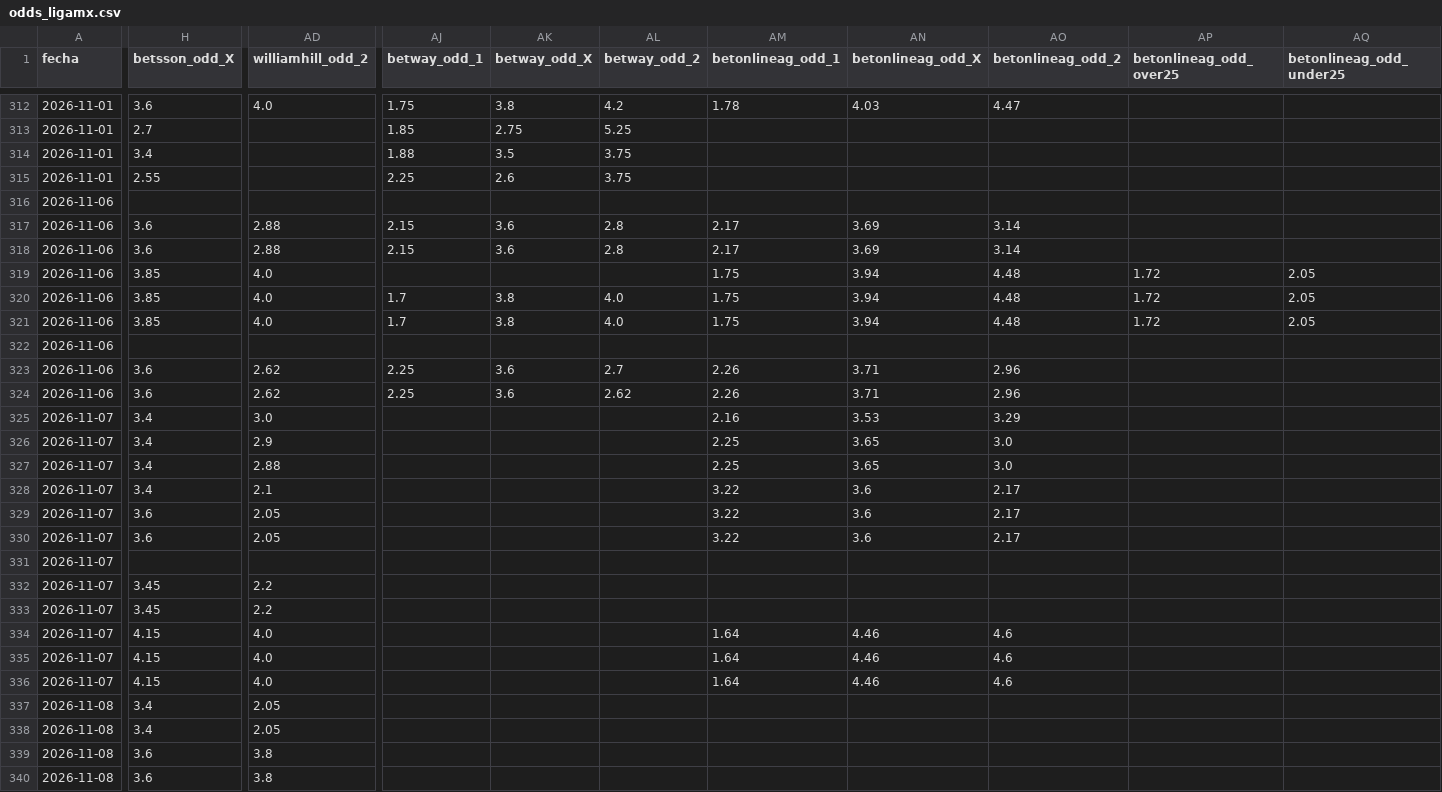
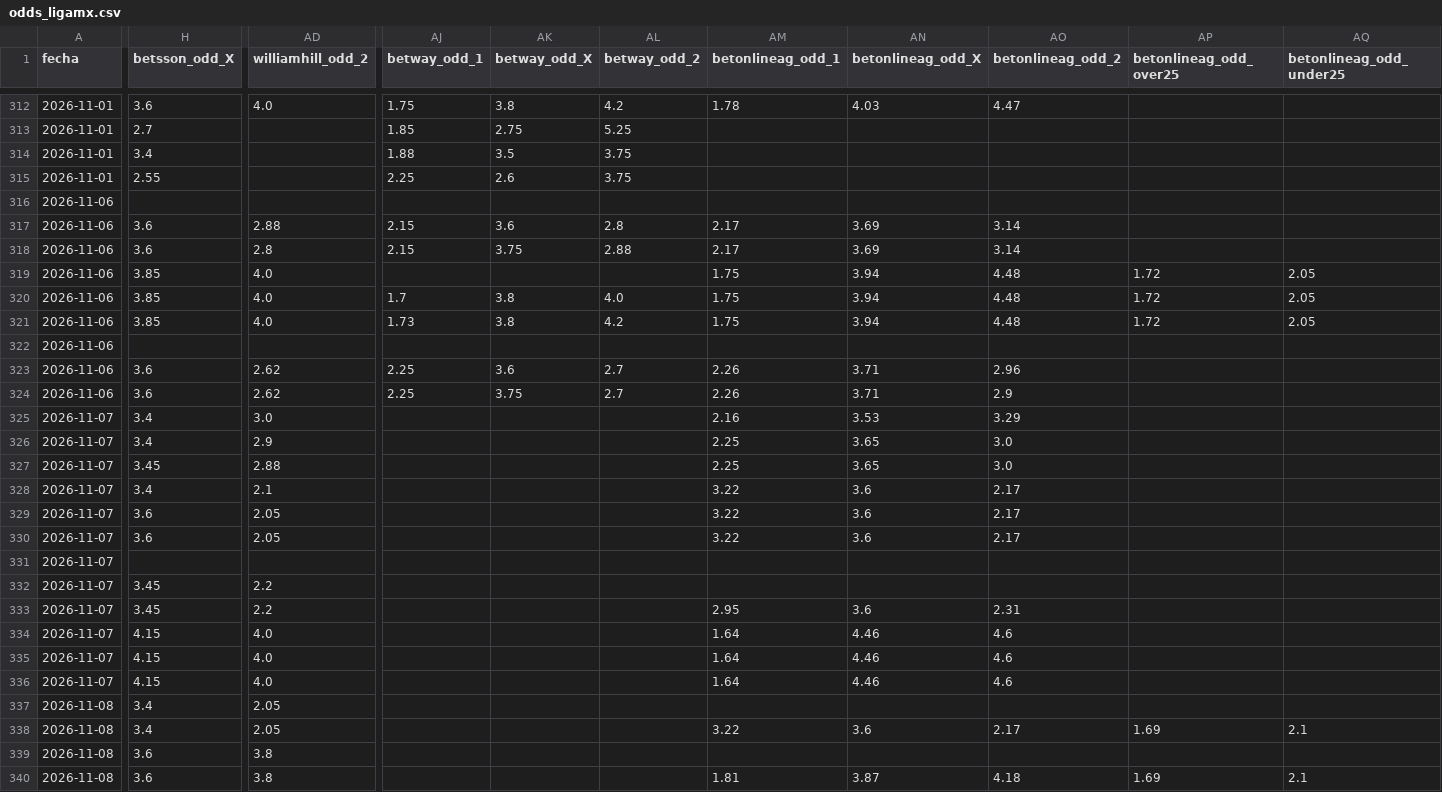
Before and after one commit to MauCarVaz1995/LigaMX, a CSV file: data/processed/odds_ligamx.csv, drawn as a sheet; only a part is shown, gaps mark what is left out; the diff names each change by its address in the sheet, - before the commit and + after, or states it on an @@ line.

```diff
--- a/data/processed/odds_ligamx.csv
+++ b/data/processed/odds_ligamx.csv
-AD318 (williamhill_odd_2): 2.88
+AD318 (williamhill_odd_2): 2.8
-AK318 (betway_odd_X): 3.6
+AK318 (betway_odd_X): 3.75
-AL318 (betway_odd_2): 2.8
+AL318 (betway_odd_2): 2.88
-AJ321 (betway_odd_1): 1.7
+AJ321 (betway_odd_1): 1.73
-AL321 (betway_odd_2): 4.0
+AL321 (betway_odd_2): 4.2
-AK324 (betway_odd_X): 3.6
+AK324 (betway_odd_X): 3.75
-AL324 (betway_odd_2): 2.62
+AL324 (betway_odd_2): 2.7
-AO324 (betonlineag_odd_2): 2.96
+AO324 (betonlineag_odd_2): 2.9
-H327 (betsson_odd_X): 3.4
+H327 (betsson_odd_X): 3.45
-AM333 (betonlineag_odd_1): (empty)
+AM333 (betonlineag_odd_1): 2.95
-AN333 (betonlineag_odd_X): (empty)
+AN333 (betonlineag_odd_X): 3.6
-AO333 (betonlineag_odd_2): (empty)
+AO333 (betonlineag_odd_2): 2.31
-AM338 (betonlineag_odd_1): (empty)
+AM338 (betonlineag_odd_1): 3.22
-AN338 (betonlineag_odd_X): (empty)
+AN338 (betonlineag_odd_X): 3.6
-AO338 (betonlineag_odd_2): (empty)
+AO338 (betonlineag_odd_2): 2.17
-AP338 (betonlineag_odd_over25): (empty)
+AP338 (betonlineag_odd_over25): 1.69
-AQ338 (betonlineag_odd_under25): (empty)
+AQ338 (betonlineag_odd_under25): 2.1
-AM340 (betonlineag_odd_1): (empty)
+AM340 (betonlineag_odd_1): 1.81
-AN340 (betonlineag_odd_X): (empty)
+AN340 (betonlineag_odd_X): 3.87
-AO340 (betonlineag_odd_2): (empty)
+AO340 (betonlineag_odd_2): 4.18
-AP340 (betonlineag_odd_over25): (empty)
+AP340 (betonlineag_odd_over25): 1.69
-AQ340 (betonlineag_odd_under25): (empty)
+AQ340 (betonlineag_odd_under25): 2.1
```
Also changed, not shown: 1 other file.
